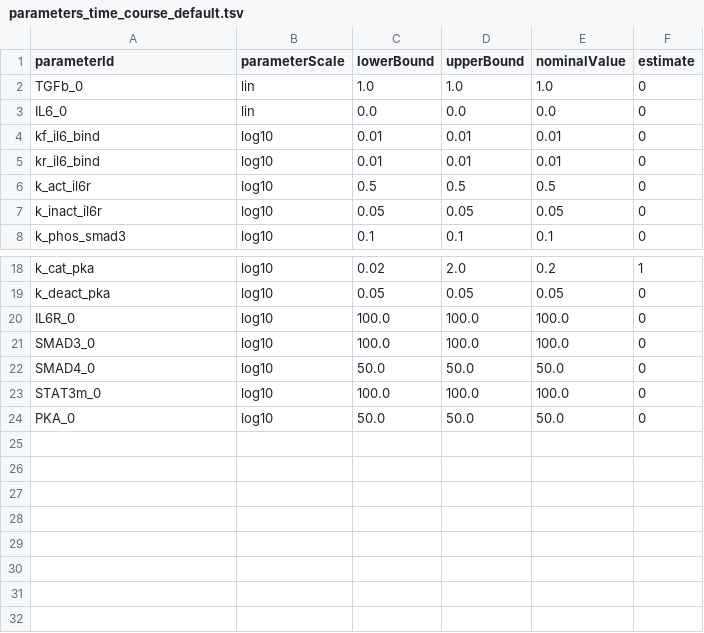
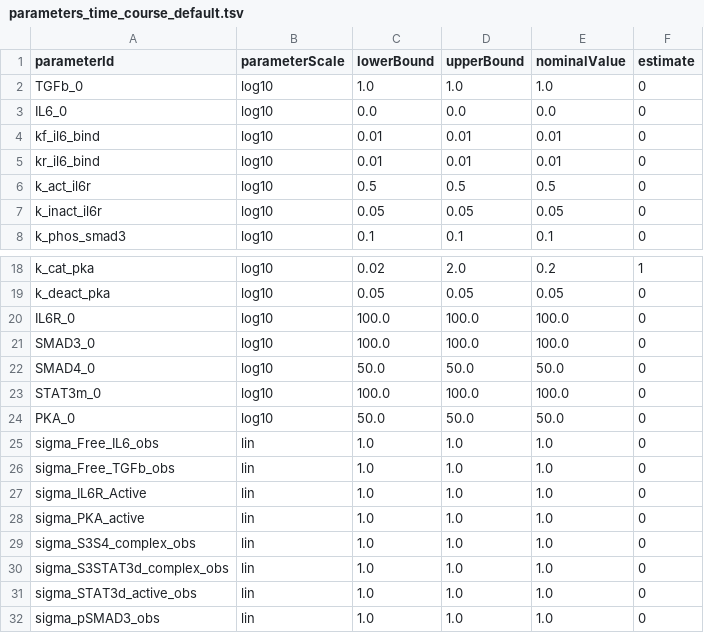
Before and after one commit to akutuva21/IL6_TGFb_Model, a TSV file: SimData/parameters_time_course_default.tsv, drawn as a sheet; only a part is shown, gaps mark what is left out.

Commit message:
Refactor parameter estimation and visualization: Update parameter scales to log10 in parameters file, add sigma parameters for observables. Simplify optimization setup and improve debugging outputs in main analysis workflow.

```diff
--- a/SimData/parameters_time_course_default.tsv
+++ b/SimData/parameters_time_course_default.tsv
@@ -1,4 +1,4 @@
 parameterId	parameterScale	lowerBound	upperBound	nominalValue	estimate
-TGFb_0	lin	1.0	1.0	1.0	0
-IL6_0	lin	0.0	0.0	0.0	0
+TGFb_0	log10	1.0	1.0	1.0	0
+IL6_0	log10	0.0	0.0	0.0	0
 kf_il6_bind	log10	0.01	0.01	0.01	0
@@ -24 +24,9 @@ STAT3m_0	log10	100.0	100.0	100.0	0
 PKA_0	log10	50.0	50.0	50.0	0
+sigma_Free_IL6_obs	lin	1.0	1.0	1.0	0
+sigma_Free_TGFb_obs	lin	1.0	1.0	1.0	0
+sigma_IL6R_Active	lin	1.0	1.0	1.0	0
+sigma_PKA_active	lin	1.0	1.0	1.0	0
+sigma_S3S4_complex_obs	lin	1.0	1.0	1.0	0
+sigma_S3STAT3d_complex_obs	lin	1.0	1.0	1.0	0
+sigma_STAT3d_active_obs	lin	1.0	1.0	1.0	0
+sigma_pSMAD3_obs	lin	1.0	1.0	1.0	0
```
Also changed, not shown: 6 other files.
